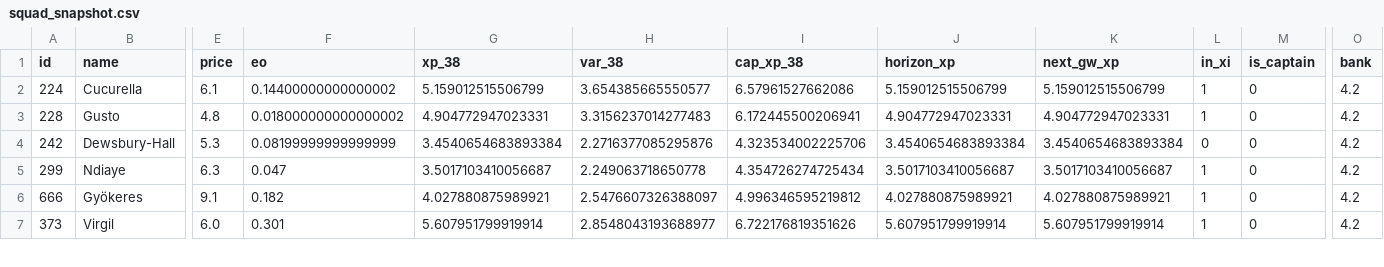
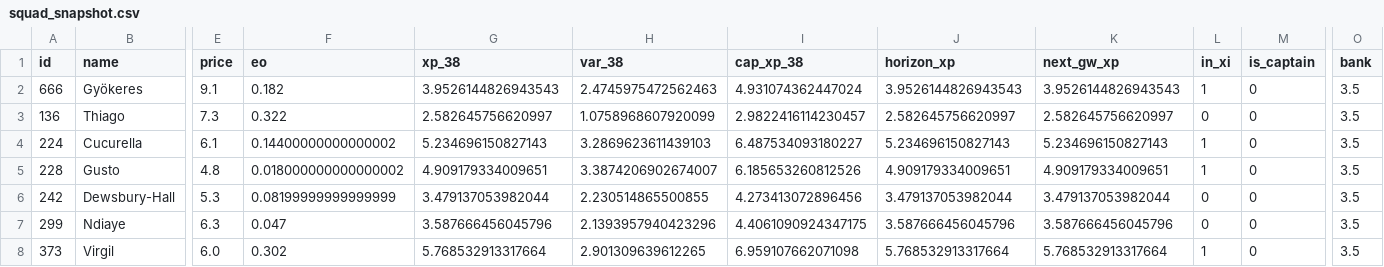
Before and after one commit to truong-tt/fpl-ml-manager, a CSV file: data/processed/squad_snapshot.csv, drawn as a sheet; only a part is shown, gaps mark what is left out; removed rows and columns are numbered as before the commit, all else as after; rows hold the shown columns only; the diff covers the shown part only; the diff names each change by its address in the sheet, - before the commit and + after, or states it on an @@ line.

```diff
--- a/data/processed/squad_snapshot.csv
+++ b/data/processed/squad_snapshot.csv
+row 2: 666 | Gyökeres | 9.1 | 0.182 | 3.9526144826943543 | 2.4745975472562463 | 4.931074362447024 | 3.9526144826943543 | 3.9526144826943543 | 1 | 0 | 3.5
+row 3: 136 | Thiago | 7.3 | 0.322 | 2.582645756620997 | 1.0758968607920099 | 2.9822416114230457 | 2.582645756620997 | 2.582645756620997 | 0 | 0 | 3.5
-G4 (xp_38): 5.159012515506799
+G4 (xp_38): 5.234696150827143
-H4 (var_38): 3.654385665550577
+H4 (var_38): 3.2869623611439103
-I4 (cap_xp_38): 6.57961527662086
+I4 (cap_xp_38): 6.487534093180227
-J4 (horizon_xp): 5.159012515506799
+J4 (horizon_xp): 5.234696150827143
-K4 (next_gw_xp): 5.159012515506799
+K4 (next_gw_xp): 5.234696150827143
-O4:O7 (bank): 4.2
+O4:O7 (bank): 3.5
-G5 (xp_38): 4.904772947023331
+G5 (xp_38): 4.909179334009651
-H5 (var_38): 3.3156237014277483
+H5 (var_38): 3.3874206902674007
-I5 (cap_xp_38): 6.172445500206941
+I5 (cap_xp_38): 6.185653260812526
-J5 (horizon_xp): 4.904772947023331
+J5 (horizon_xp): 4.909179334009651
-K5 (next_gw_xp): 4.904772947023331
+K5 (next_gw_xp): 4.909179334009651
-G6 (xp_38): 3.4540654683893384
+G6 (xp_38): 3.479137053982044
-H6 (var_38): 2.2716377085295876
+H6 (var_38): 2.230514865500855
-I6 (cap_xp_38): 4.323534002225706
+I6 (cap_xp_38): 4.273413072896456
-J6 (horizon_xp): 3.4540654683893384
+J6 (horizon_xp): 3.479137053982044
-K6 (next_gw_xp): 3.4540654683893384
+K6 (next_gw_xp): 3.479137053982044
-G7 (xp_38): 3.5017103410056687
+G7 (xp_38): 3.587666456045796
-H7 (var_38): 2.249063718650778
+H7 (var_38): 2.1393957940423296
-I7 (cap_xp_38): 4.354726274725434
+I7 (cap_xp_38): 4.4061090924347175
-J7 (horizon_xp): 3.5017103410056687
+J7 (horizon_xp): 3.587666456045796
-K7 (next_gw_xp): 3.5017103410056687
+K7 (next_gw_xp): 3.587666456045796
-L7 (in_xi): 1
+L7 (in_xi): 0
-row 6: 666 | Gyökeres | 9.1 | 0.182 | 4.027880875989921 | 2.5476607326388097 | 4.996346595219812 | 4.027880875989921 | 4.027880875989921 | 1 | 0 | 4.2
-F8 (eo): 0.301
+F8 (eo): 0.302
-G8 (xp_38): 5.607951799919914
+G8 (xp_38): 5.768532913317664
-H8 (var_38): 2.8548043193688977
+H8 (var_38): 2.901309639612265
-I8 (cap_xp_38): 6.722176819351626
+I8 (cap_xp_38): 6.959107662071098
-J8 (horizon_xp): 5.607951799919914
+J8 (horizon_xp): 5.768532913317664
-K8 (next_gw_xp): 5.607951799919914
+K8 (next_gw_xp): 5.768532913317664
-O8 (bank): 4.2
+O8 (bank): 3.5
```
Also changed, not shown: 1 added row, 2 removed rows and 46 edited cells elsewhere in this file, data/fixture_lambdas.csv, data/fixtures.csv, 3 other files.
